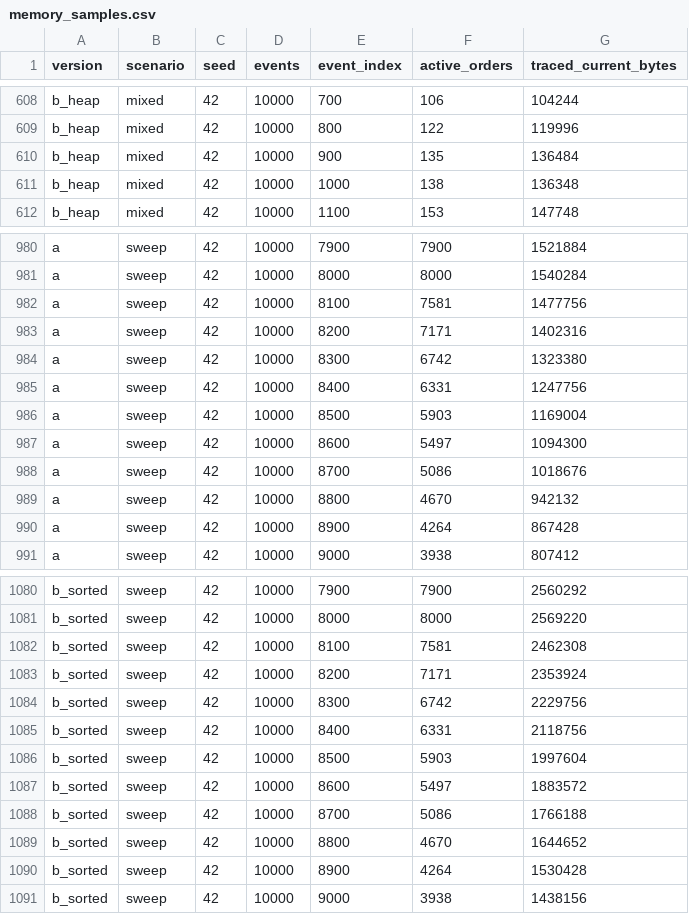
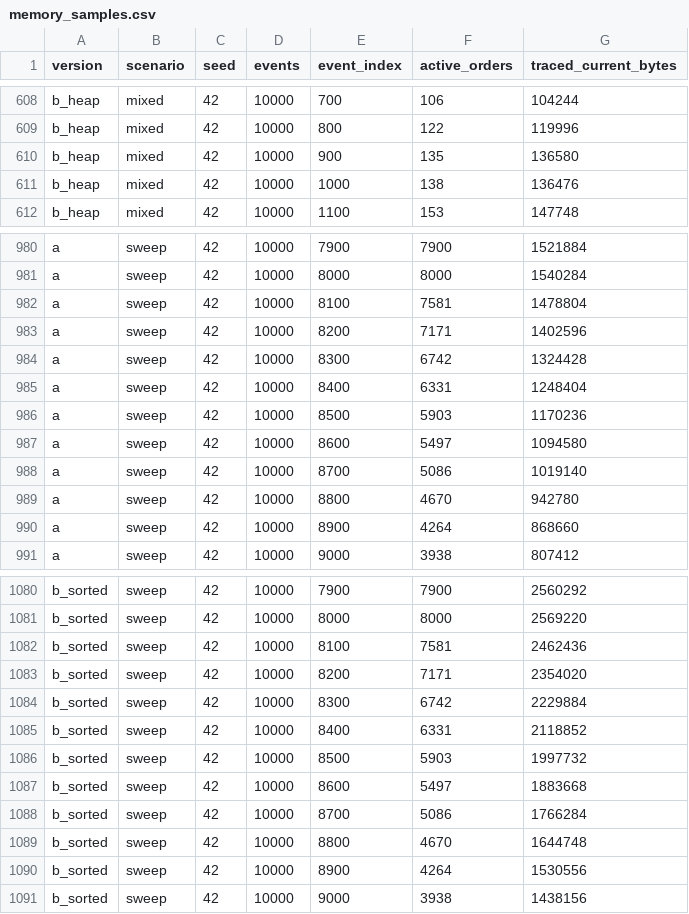
Before and after one commit to 123roopertyn-netizen/AlgorithmsFinance, a CSV file: Submissions/BonackerMaurice/Assignment1/05_results/memory_samples.csv, drawn as a sheet; only a part is shown, gaps mark what is left out; the diff covers the shown part only.

```diff
--- a/Submissions/BonackerMaurice/Assignment1/05_results/memory_samples.csv
+++ b/Submissions/BonackerMaurice/Assignment1/05_results/memory_samples.csv
@@ -609,4 +609,4 @@ b_heap,mixed,42,10000,700,106,104244
 b_heap,mixed,42,10000,800,122,119996
-b_heap,mixed,42,10000,900,135,136484
-b_heap,mixed,42,10000,1000,138,136348
+b_heap,mixed,42,10000,900,135,136580
+b_heap,mixed,42,10000,1000,138,136476
 b_heap,mixed,42,10000,1100,153,147748
@@ -981,11 +981,11 @@ a,sweep,42,10000,7900,7900,1521884
 a,sweep,42,10000,8000,8000,1540284
-a,sweep,42,10000,8100,7581,1477756
-a,sweep,42,10000,8200,7171,1402316
-a,sweep,42,10000,8300,6742,1323380
-a,sweep,42,10000,8400,6331,1247756
-a,sweep,42,10000,8500,5903,1169004
-a,sweep,42,10000,8600,5497,1094300
-a,sweep,42,10000,8700,5086,1018676
-a,sweep,42,10000,8800,4670,942132
-a,sweep,42,10000,8900,4264,867428
+a,sweep,42,10000,8100,7581,1478804
+a,sweep,42,10000,8200,7171,1402596
+a,sweep,42,10000,8300,6742,1324428
+a,sweep,42,10000,8400,6331,1248404
+a,sweep,42,10000,8500,5903,1170236
+a,sweep,42,10000,8600,5497,1094580
+a,sweep,42,10000,8700,5086,1019140
+a,sweep,42,10000,8800,4670,942780
+a,sweep,42,10000,8900,4264,868660
 a,sweep,42,10000,9000,3938,807412
@@ -1081,11 +1081,11 @@ b_sorted,sweep,42,10000,7900,7900,2560292
 b_sorted,sweep,42,10000,8000,8000,2569220
-b_sorted,sweep,42,10000,8100,7581,2462308
-b_sorted,sweep,42,10000,8200,7171,2353924
-b_sorted,sweep,42,10000,8300,6742,2229756
-b_sorted,sweep,42,10000,8400,6331,2118756
-b_sorted,sweep,42,10000,8500,5903,1997604
-b_sorted,sweep,42,10000,8600,5497,1883572
-b_sorted,sweep,42,10000,8700,5086,1766188
-b_sorted,sweep,42,10000,8800,4670,1644652
-b_sorted,sweep,42,10000,8900,4264,1530428
+b_sorted,sweep,42,10000,8100,7581,2462436
+b_sorted,sweep,42,10000,8200,7171,2354020
+b_sorted,sweep,42,10000,8300,6742,2229884
+b_sorted,sweep,42,10000,8400,6331,2118852
+b_sorted,sweep,42,10000,8500,5903,1997732
+b_sorted,sweep,42,10000,8600,5497,1883668
+b_sorted,sweep,42,10000,8700,5086,1766284
+b_sorted,sweep,42,10000,8800,4670,1644748
+b_sorted,sweep,42,10000,8900,4264,1530556
 b_sorted,sweep,42,10000,9000,3938,1438156
```
Also changed, not shown: 106 edited cells elsewhere in this file, Submissions/BonackerMaurice/Assignment1/05_results/benchmark_results.csv, Submissions/BonackerMaurice/Assignment1/05_results/latency_quantiles.csv, 11 other files.
